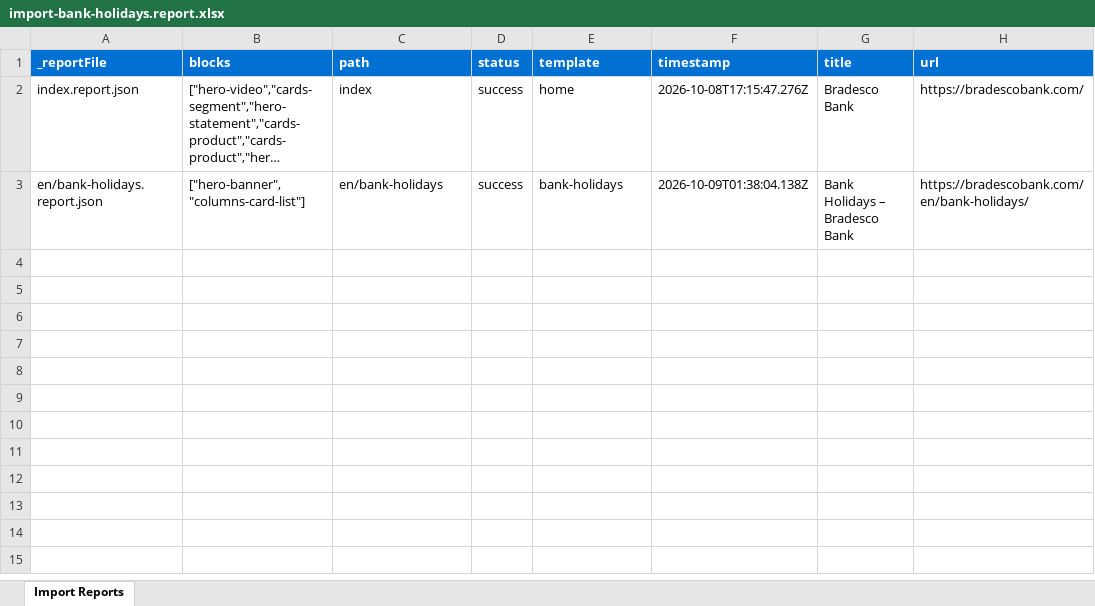
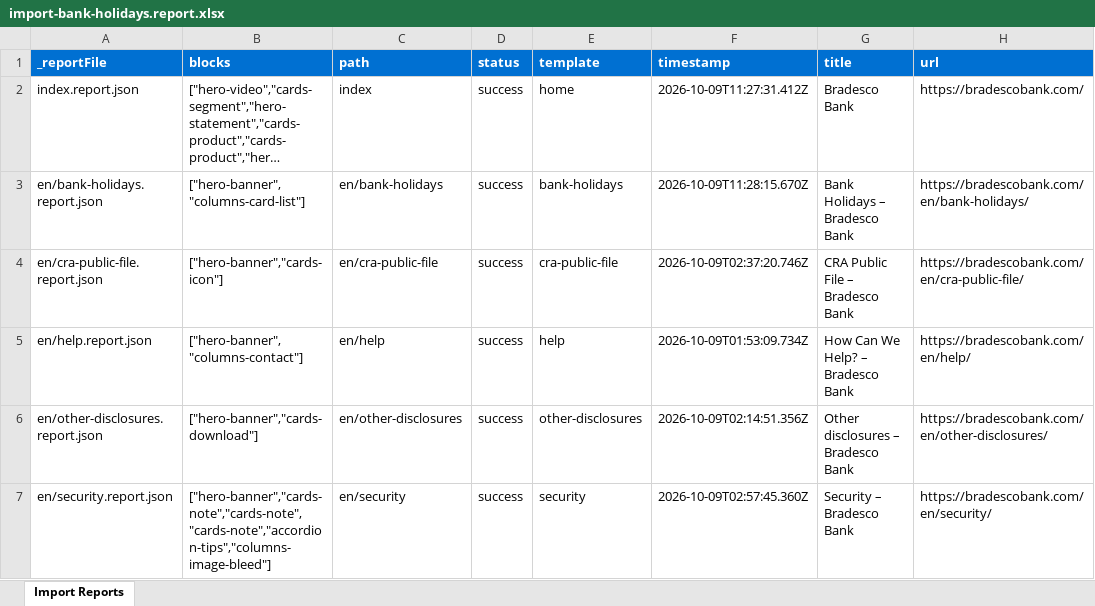
Before and after one commit to blefebvre/xw-oct-8, an Excel workbook: tools/importer/reports/import-bank-holidays.report.xlsx, sheet Import Reports, drawn as a sheet; long unchanged cells end in …; values as stored, in another font and other column widths than the file's, no borders; the diff names each change by its address in the sheet, - before the commit and + after, or states it on an @@ line.

```diff
--- a/tools/importer/reports/import-bank-holidays.report.xlsx (sheet Import Reports)
+++ b/tools/importer/reports/import-bank-holidays.report.xlsx (sheet Import Reports)
-F2 (timestamp): 2026-10-08T17:15:47.276Z
+F2 (timestamp): 2026-10-09T11:27:31.412Z
-F3 (timestamp): 2026-10-09T01:38:04.138Z
+F3 (timestamp): 2026-10-09T11:28:15.670Z
+row 4: en/cra-public-file.report.json | ["hero-banner","cards-icon"] | en/cra-public-file | success | cra-public-file | 2026-10-09T02:37:20.746Z | CRA Public File – Bradesco Bank | https://bradescobank.com/en/cra-public-file/
+row 5: en/help.report.json | ["hero-banner","columns-contact"] | en/help | success | help | 2026-10-09T01:53:09.734Z | How Can We Help? – Bradesco Bank | https://bradescobank.com/en/help/
+row 6: en/other-disclosures.report.json | ["hero-banner","cards-download"] | en/other-disclosures | success | other-disclosures | 2026-10-09T02:14:51.356Z | Other disclosures – Bradesco Bank | https://bradescobank.com/en/other-disclosures/
+row 7: en/security.report.json | ["hero-banner","cards-note","cards-note","cards-note","accordion-tips","columns-image-bleed"] | en/security | success | security | 2026-10-09T02:57:45.360Z | Security – Bradesco Bank | https://bradescobank.com/en/security/
```
Also changed, not shown: tools/importer/reports/import-cra-public-file.report.xlsx, tools/importer/reports/import-help.report.xlsx, 45 other files.
